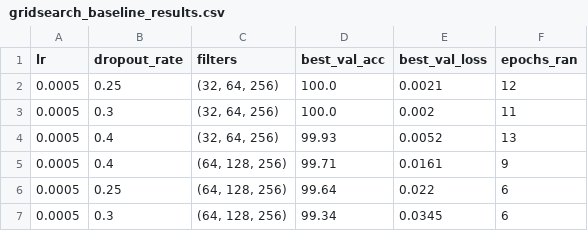
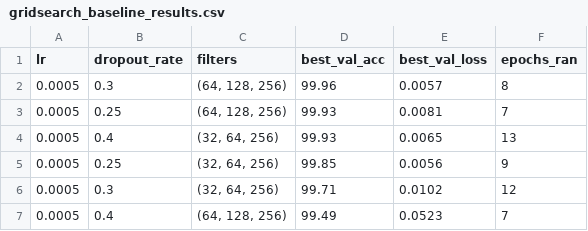
Before and after one commit to teemtat/sign-language-DeepLearning, a CSV file: gridsearch_baseline_results.csv, drawn as a sheet.

```diff
--- a/gridsearch_baseline_results.csv
+++ b/gridsearch_baseline_results.csv
@@ -1,7 +1,7 @@
 lr,dropout_rate,filters,best_val_acc,best_val_loss,epochs_ran
-0.0005,0.25,"(32, 64, 256)",100.0,0.0021,12
-0.0005,0.3,"(32, 64, 256)",100.0,0.002,11
-0.0005,0.4,"(32, 64, 256)",99.93,0.0052,13
-0.0005,0.4,"(64, 128, 256)",99.71,0.0161,9
-0.0005,0.25,"(64, 128, 256)",99.64,0.022,6
-0.0005,0.3,"(64, 128, 256)",99.34,0.0345,6
+0.0005,0.3,"(64, 128, 256)",99.96,0.0057,8
+0.0005,0.25,"(64, 128, 256)",99.93,0.0081,7
+0.0005,0.4,"(32, 64, 256)",99.93,0.0065,13
+0.0005,0.25,"(32, 64, 256)",99.85,0.0056,9
+0.0005,0.3,"(32, 64, 256)",99.71,0.0102,12
+0.0005,0.4,"(64, 128, 256)",99.49,0.0523,7
```
Also changed, not shown: gridsearch_mobilenet_results.csv, 17 other files.
